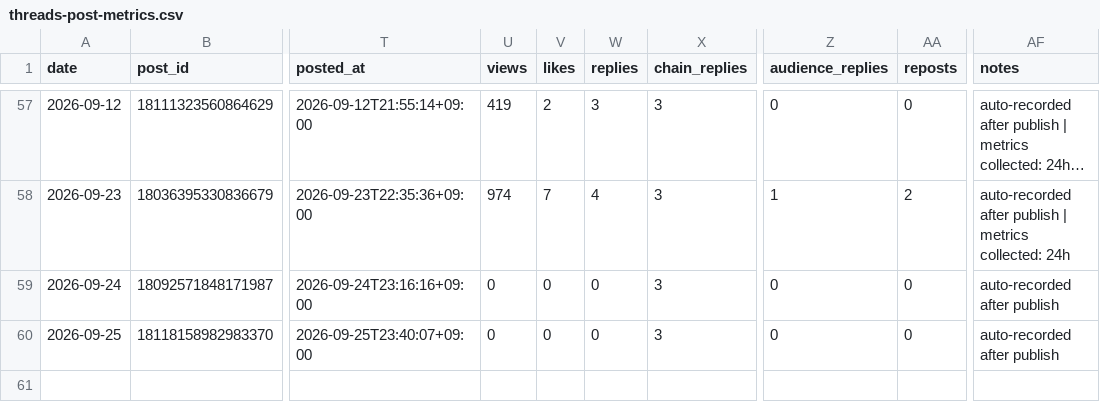
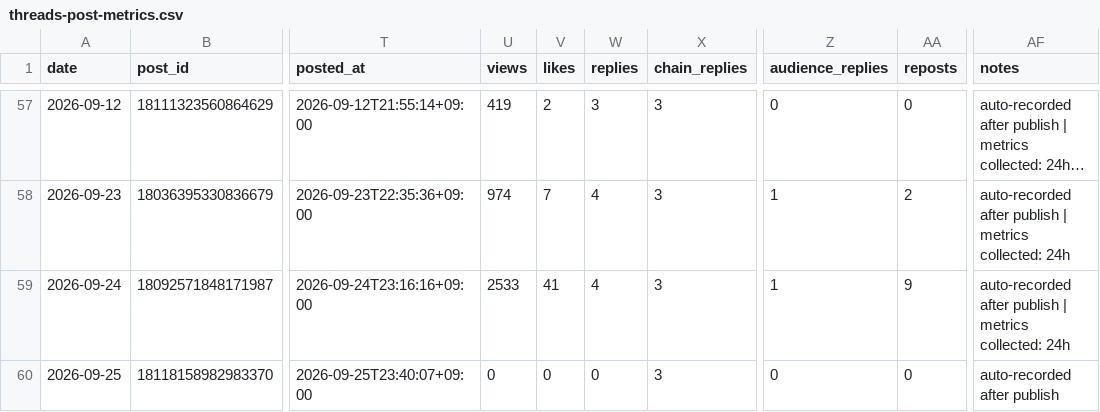
Before and after one commit to gyutaetae/threads-agentic-editor-workflow, a CSV file: threads-post-metrics.csv, drawn as a sheet; only a part is shown, gaps mark what is left out; long unchanged cells end in …; the diff names each change by its address in the sheet, - before the commit and + after, or states it on an @@ line.

```diff
--- a/threads-post-metrics.csv
+++ b/threads-post-metrics.csv
-U59 (views): 0
+U59 (views): 2533
-V59 (likes): 0
+V59 (likes): 41
-W59 (replies): 0
+W59 (replies): 4
-Z59 (audience_replies): 0
+Z59 (audience_replies): 1
-AA59 (reposts): 0
+AA59 (reposts): 9
-AF59 (notes): auto-recorded after publish
+AF59 (notes): auto-recorded after publish | metrics collected: 24h
```
